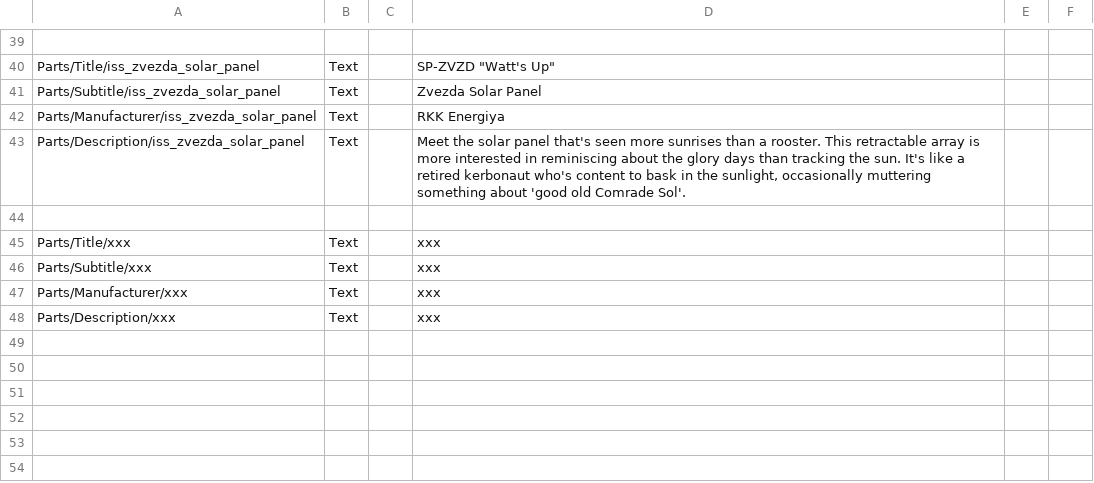
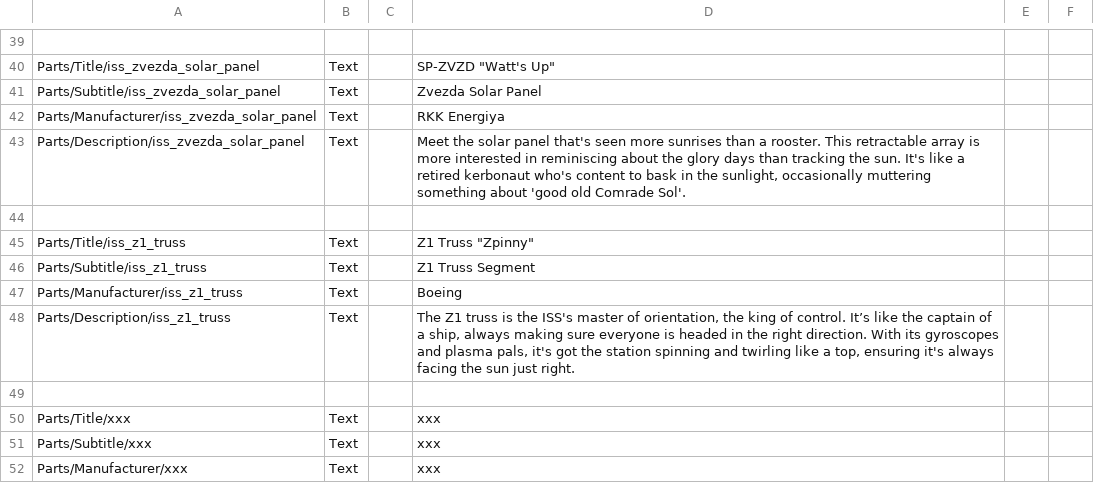
Before and after one commit to pasalvetti/iss, a CSV file: Localization.csv, drawn as a sheet; only a part is shown, gaps mark what is left out; the shorter side is filled out with more unchanged rows; the diff names each change by its address in the sheet, - before the commit and + after, or states it on an @@ line.

Commit message:
Added localization for Z1 truss

```diff
--- a/Localization.csv
+++ b/Localization.csv
+row 45: Parts/Title/iss_z1_truss | Text |  | Z1 Truss "Zpinny"
+row 46: Parts/Subtitle/iss_z1_truss | Text |  | Z1 Truss Segment
+row 47: Parts/Manufacturer/iss_z1_truss | Text |  | Boeing
+row 48: Parts/Description/iss_z1_truss | Text |  | The Z1 truss is the ISS's master of orientation, the king of control. It’s like the captain of a ship, always making sure everyone is headed in the right direction. With its gyroscopes and plasma pals, it's got the station spinning and twirling like a top, ensuring it's always facing the sun just right.
+row 49: (empty)
```
